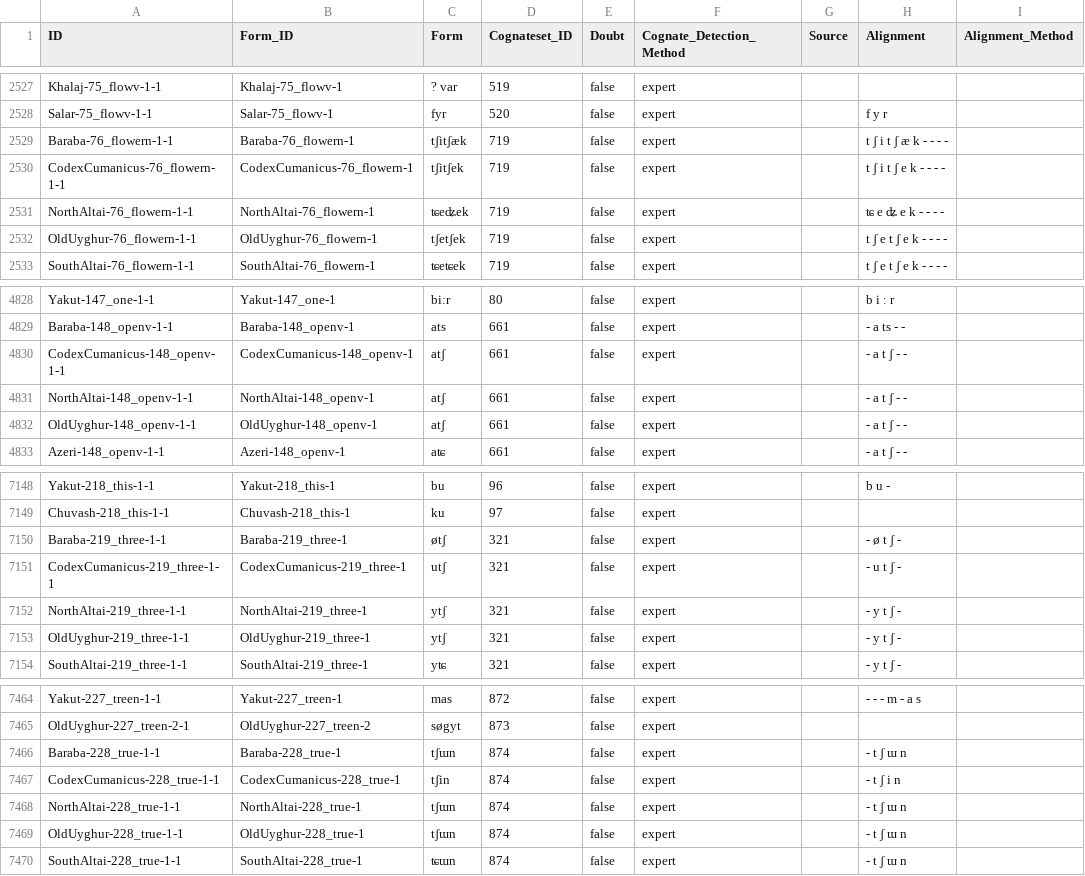
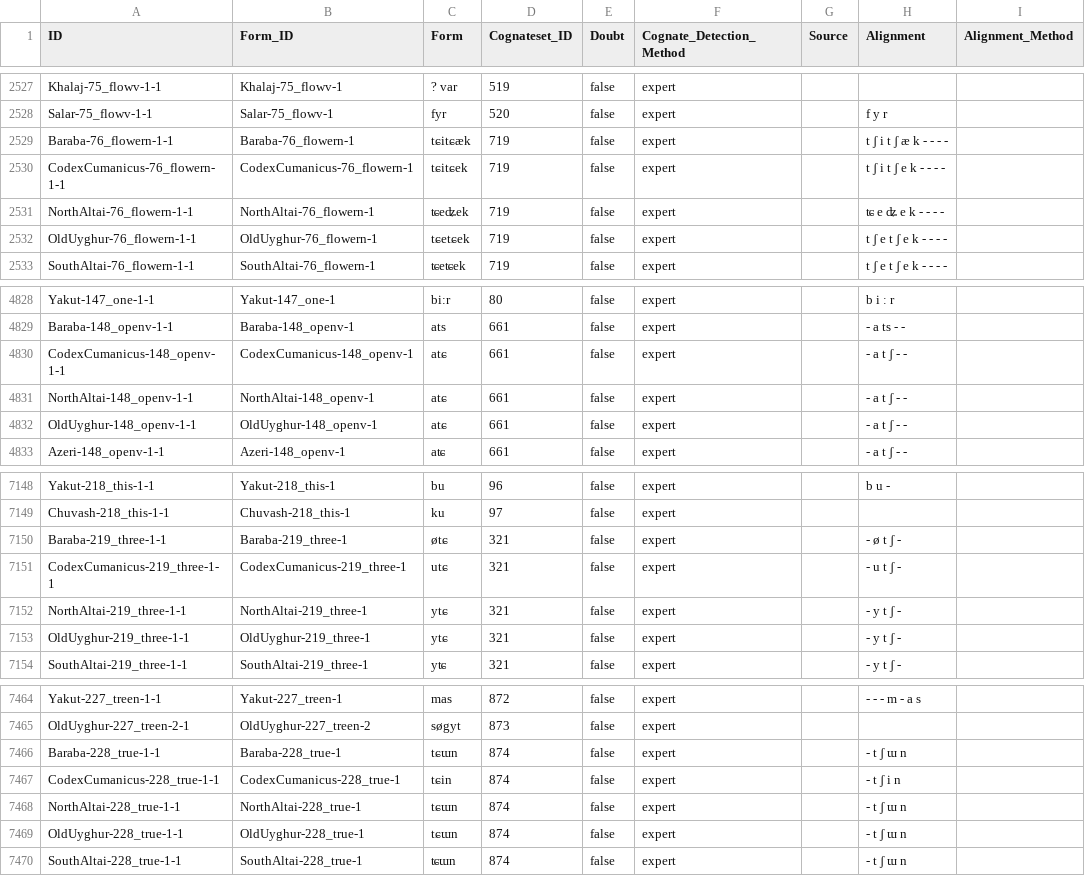
Before and after one commit to lexibank/savelyevturkic, a CSV file: cldf/cognates.csv, drawn as a sheet; only a part is shown, gaps mark what is left out; the diff covers the shown part only; the diff names each change by its address in the sheet, - before the commit and + after, or states it on an @@ line.

```diff
--- a/cldf/cognates.csv
+++ b/cldf/cognates.csv
-C2529 (Form): tʃitʃæk
+C2529 (Form): tɕitɕæk
-C2530 (Form): tʃitʃek
+C2530 (Form): tɕitɕek
-C2532 (Form): tʃetʃek
+C2532 (Form): tɕetɕek
-C4830:C4832 (Form): atʃ
+C4830:C4832 (Form): atɕ
-C7150 (Form): øtʃ
+C7150 (Form): øtɕ
-C7151 (Form): utʃ
+C7151 (Form): utɕ
-C7152:C7153 (Form): ytʃ
+C7152:C7153 (Form): ytɕ
-C7466 (Form): tʃɯn
+C7466 (Form): tɕɯn
-C7467 (Form): tʃin
+C7467 (Form): tɕin
-C7468:C7469 (Form): tʃɯn
+C7468:C7469 (Form): tɕɯn
```
Also changed, not shown: 62 edited cells elsewhere in this file, 5 other files.
